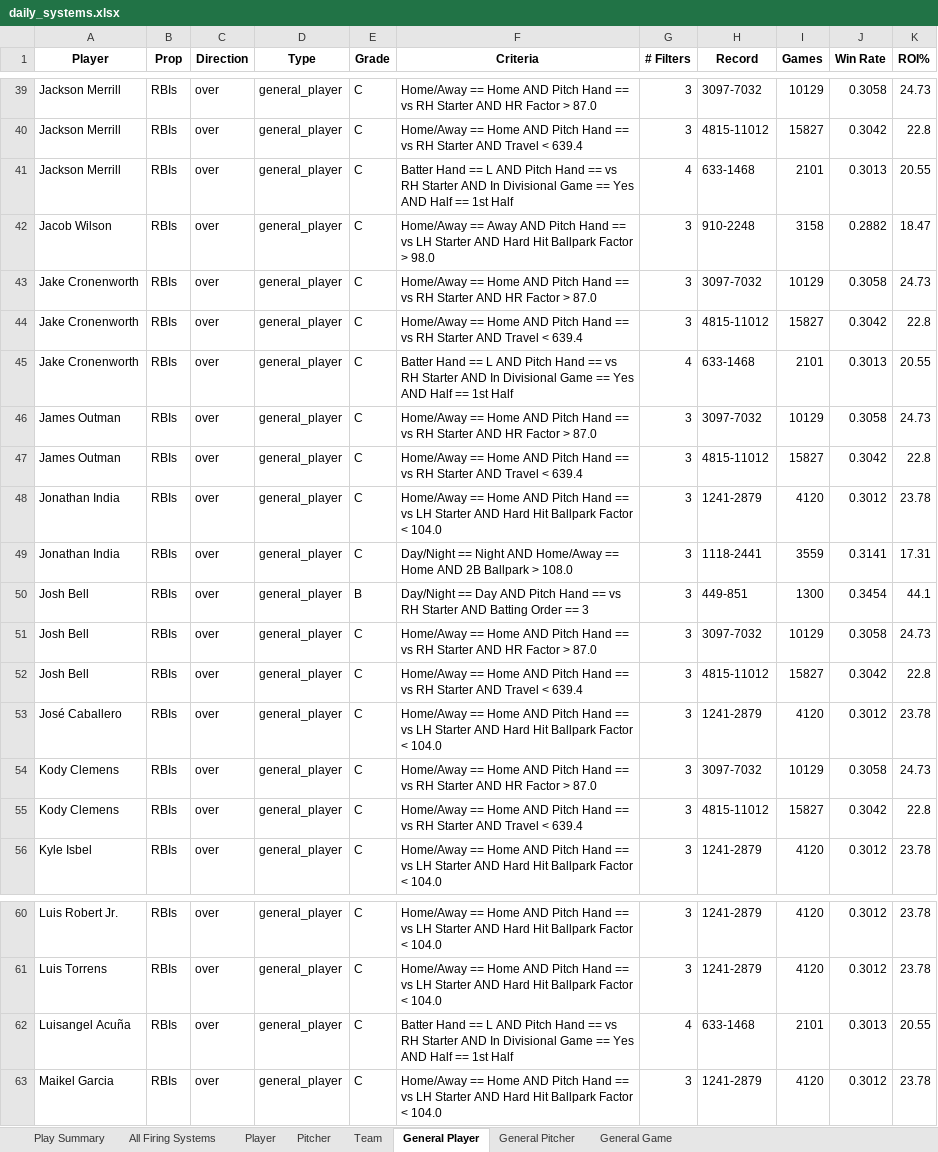
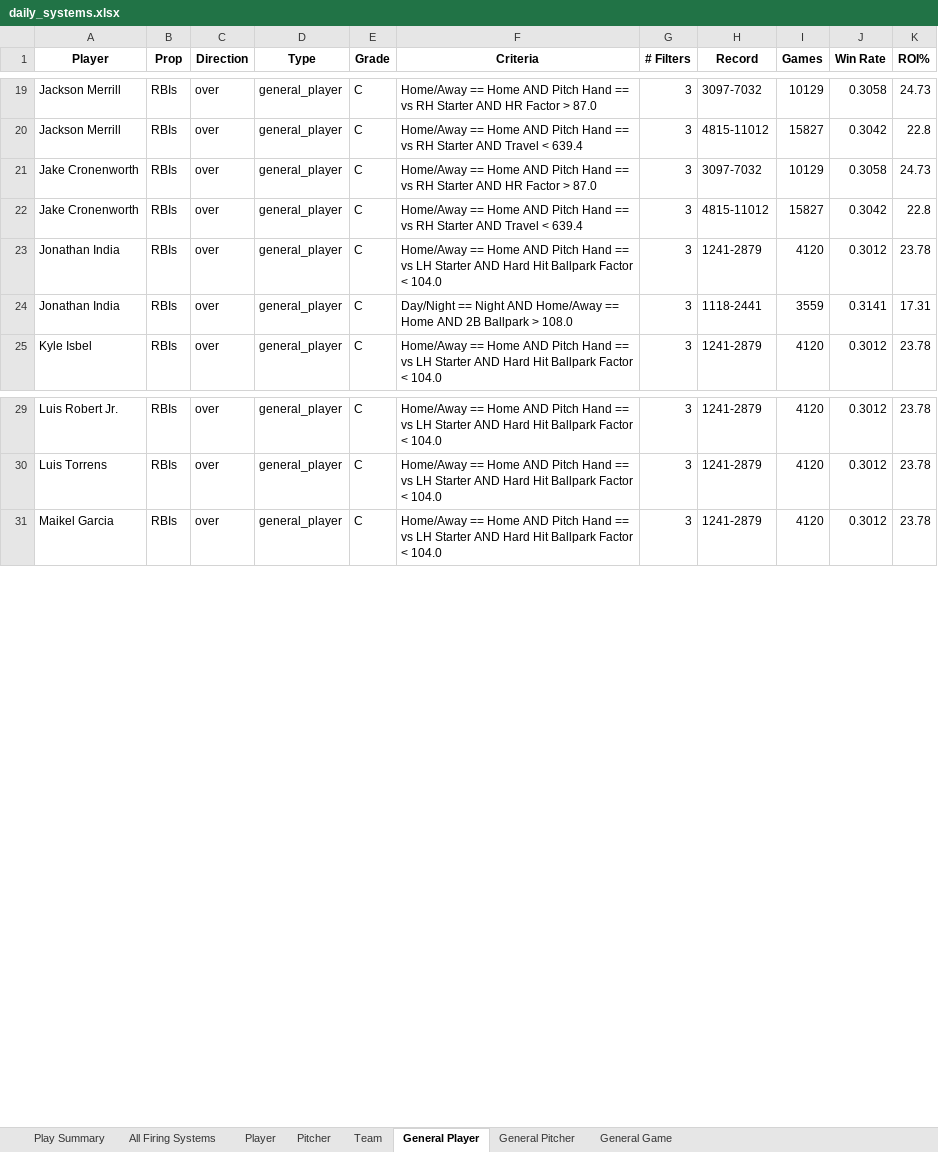
Before and after one commit to 2alexjohnson2-hub/itlb-card, an Excel workbook: daily_systems.xlsx, sheet General Player, drawn as a sheet; only a part is shown, gaps mark what is left out; values as stored, in another font and other column widths than the file's, no borders; the diff covers the shown part only; the diff names each change by its address in the sheet, - before the commit and + after, or states it on an @@ line.

```diff
--- a/daily_systems.xlsx (sheet General Player)
+++ b/daily_systems.xlsx (sheet General Player)
-row 41: Jackson Merrill | RBIs | over | general_player | C | Batter Hand == L AND Pitch Hand == vs RH Starter AND In Divisional Game == Yes AND Half == 1st Half | 4 | 633-1468 | 2101 | 0.3013 | 20.55
-row 42: Jacob Wilson | RBIs | over | general_player | C | Home/Away == Away AND Pitch Hand == vs LH Starter AND Hard Hit Ballpark Factor > 98.0 | 3 | 910-2248 | 3158 | 0.2882 | 18.47
-row 45: Jake Cronenworth | RBIs | over | general_player | C | Batter Hand == L AND Pitch Hand == vs RH Starter AND In Divisional Game == Yes AND Half == 1st Half | 4 | 633-1468 | 2101 | 0.3013 | 20.55
-row 46: James Outman | RBIs | over | general_player | C | Home/Away == Home AND Pitch Hand == vs RH Starter AND HR Factor > 87.0 | 3 | 3097-7032 | 10129 | 0.3058 | 24.73
-row 47: James Outman | RBIs | over | general_player | C | Home/Away == Home AND Pitch Hand == vs RH Starter AND Travel < 639.4 | 3 | 4815-11012 | 15827 | 0.3042 | 22.8
-row 50: Josh Bell | RBIs | over | general_player | B | Day/Night == Day AND Pitch Hand == vs RH Starter AND Batting Order == 3 | 3 | 449-851 | 1300 | 0.3454 | 44.1
-row 51: Josh Bell | RBIs | over | general_player | C | Home/Away == Home AND Pitch Hand == vs RH Starter AND HR Factor > 87.0 | 3 | 3097-7032 | 10129 | 0.3058 | 24.73
-row 52: Josh Bell | RBIs | over | general_player | C | Home/Away == Home AND Pitch Hand == vs RH Starter AND Travel < 639.4 | 3 | 4815-11012 | 15827 | 0.3042 | 22.8
-row 53: José Caballero | RBIs | over | general_player | C | Home/Away == Home AND Pitch Hand == vs LH Starter AND Hard Hit Ballpark Factor < 104.0 | 3 | 1241-2879 | 4120 | 0.3012 | 23.78
-row 54: Kody Clemens | RBIs | over | general_player | C | Home/Away == Home AND Pitch Hand == vs RH Starter AND HR Factor > 87.0 | 3 | 3097-7032 | 10129 | 0.3058 | 24.73
-row 55: Kody Clemens | RBIs | over | general_player | C | Home/Away == Home AND Pitch Hand == vs RH Starter AND Travel < 639.4 | 3 | 4815-11012 | 15827 | 0.3042 | 22.8
-row 62: Luisangel Acuña | RBIs | over | general_player | C | Batter Hand == L AND Pitch Hand == vs RH Starter AND In Divisional Game == Yes AND Half == 1st Half | 4 | 633-1468 | 2101 | 0.3013 | 20.55
```
Also changed, not shown: 48 removed rows and 16 edited cells elsewhere in this sheet, sheet All Firing Systems, sheet Player, sheet Play Summary.
